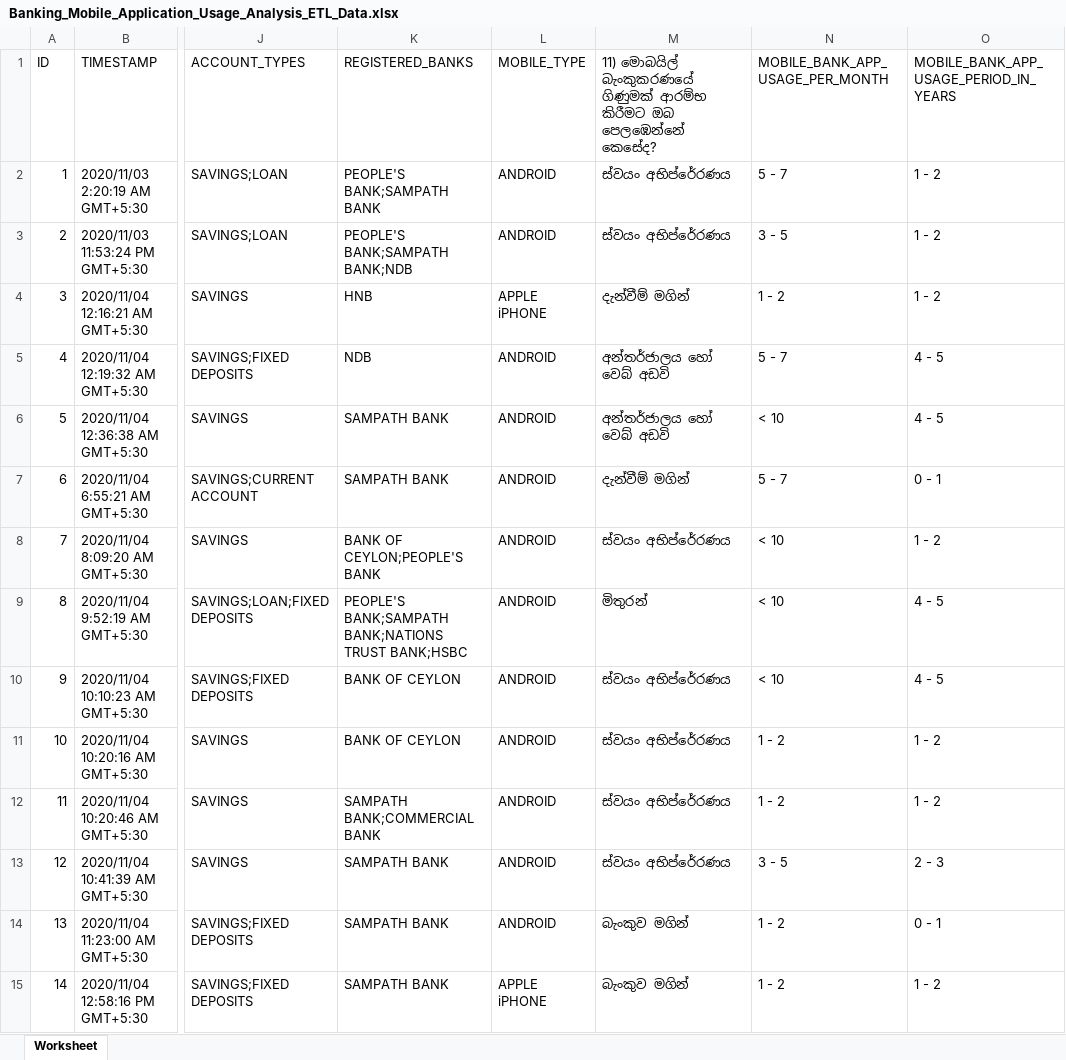
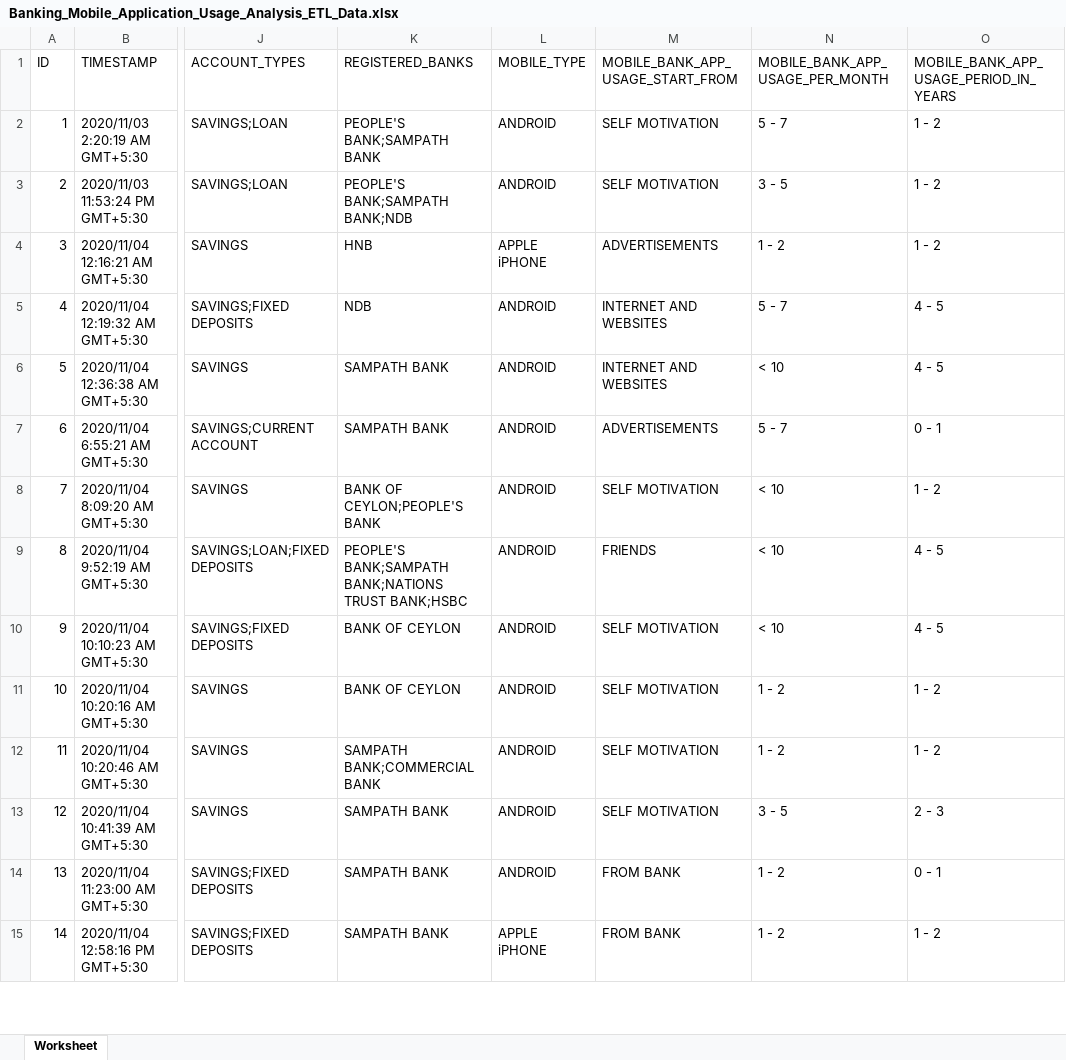
Before and after one commit to sampathsl/UOM_2020_CS5651_Statistical_Inference, an Excel workbook: Banking_Mobile_Application_Usage_Analysis_ETL_Data.xlsx, sheet Worksheet, drawn as a sheet; only a part is shown, gaps mark what is left out; values as stored, in another font and other column widths than the file's, no borders; the diff covers the shown part only; the diff names each change by its address in the sheet, - before the commit and + after, or states it on an @@ line.

Commit message:
Add ETL data modification

```diff
--- a/Banking_Mobile_Application_Usage_Analysis_ETL_Data.xlsx (sheet Worksheet)
+++ b/Banking_Mobile_Application_Usage_Analysis_ETL_Data.xlsx (sheet Worksheet)
-M1: 11) මොබයිල් බැංකුකරණයේ ගිණුමක් ආරම්භ කිරීමට ඔබ පෙලඹෙන්නේ කෙසේද?
+M1: MOBILE_BANK_APP_USAGE_START_FROM
-M2:M3 (MOBILE_BANK_APP_USAGE_START_FROM): ස්වයං අභිප්රේරණය
+M2:M3 (MOBILE_BANK_APP_USAGE_START_FROM): SELF MOTIVATION
-M4 (MOBILE_BANK_APP_USAGE_START_FROM): දැන්වීම් මගින්
+M4 (MOBILE_BANK_APP_USAGE_START_FROM): ADVERTISEMENTS
-M5:M6 (MOBILE_BANK_APP_USAGE_START_FROM): අන්තර්ජාලය හෝ වෙබ් අඩවි
+M5:M6 (MOBILE_BANK_APP_USAGE_START_FROM): INTERNET AND WEBSITES
-M7 (MOBILE_BANK_APP_USAGE_START_FROM): දැන්වීම් මගින්
+M7 (MOBILE_BANK_APP_USAGE_START_FROM): ADVERTISEMENTS
-M8 (MOBILE_BANK_APP_USAGE_START_FROM): ස්වයං අභිප්රේරණය
+M8 (MOBILE_BANK_APP_USAGE_START_FROM): SELF MOTIVATION
-M9 (MOBILE_BANK_APP_USAGE_START_FROM): මිතුරන්
+M9 (MOBILE_BANK_APP_USAGE_START_FROM): FRIENDS
-M10:M13 (MOBILE_BANK_APP_USAGE_START_FROM): ස්වයං අභිප්රේරණය
+M10:M13 (MOBILE_BANK_APP_USAGE_START_FROM): SELF MOTIVATION
-M14:M15 (MOBILE_BANK_APP_USAGE_START_FROM): බැංකුව මගින්
+M14:M15 (MOBILE_BANK_APP_USAGE_START_FROM): FROM BANK
```
Also changed, not shown: 89 edited cells elsewhere in this sheet, 1 other file.
